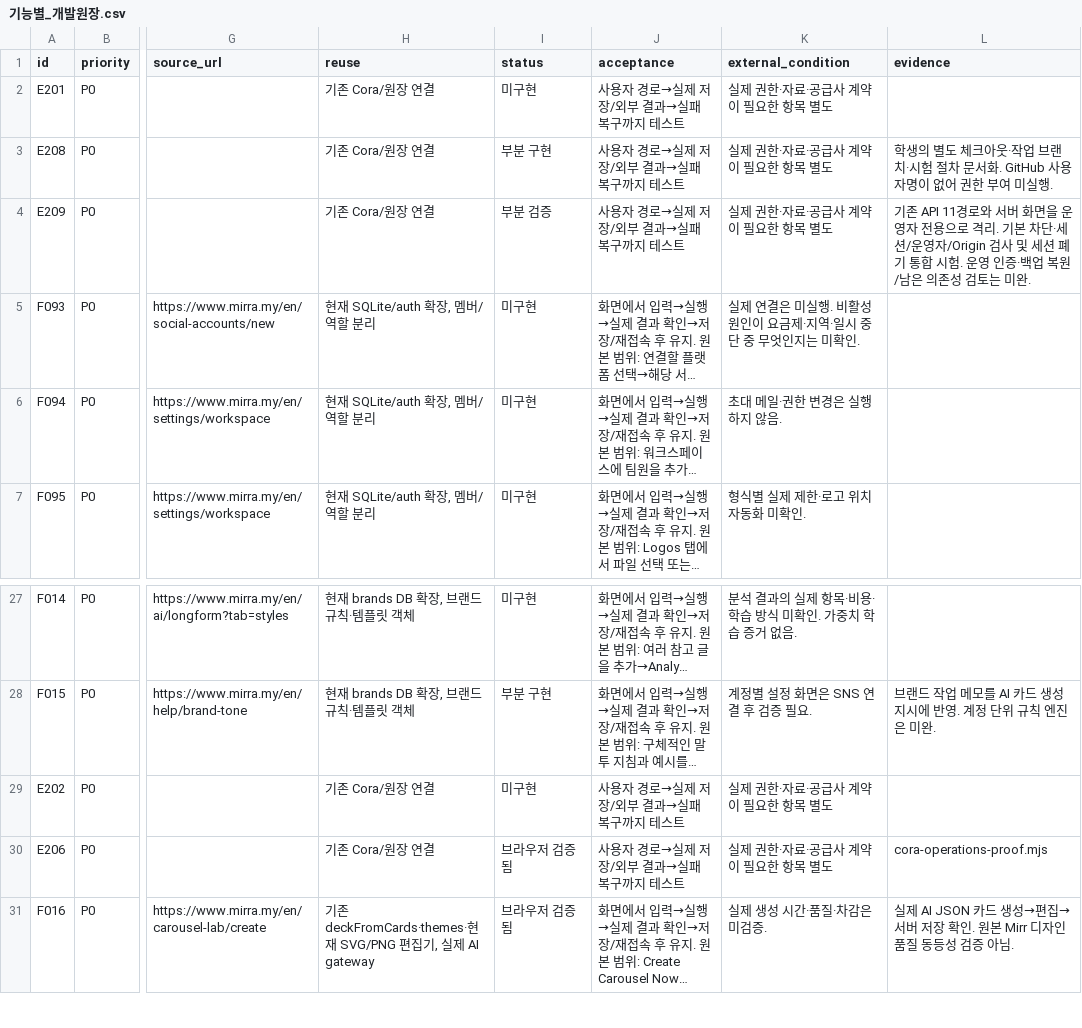
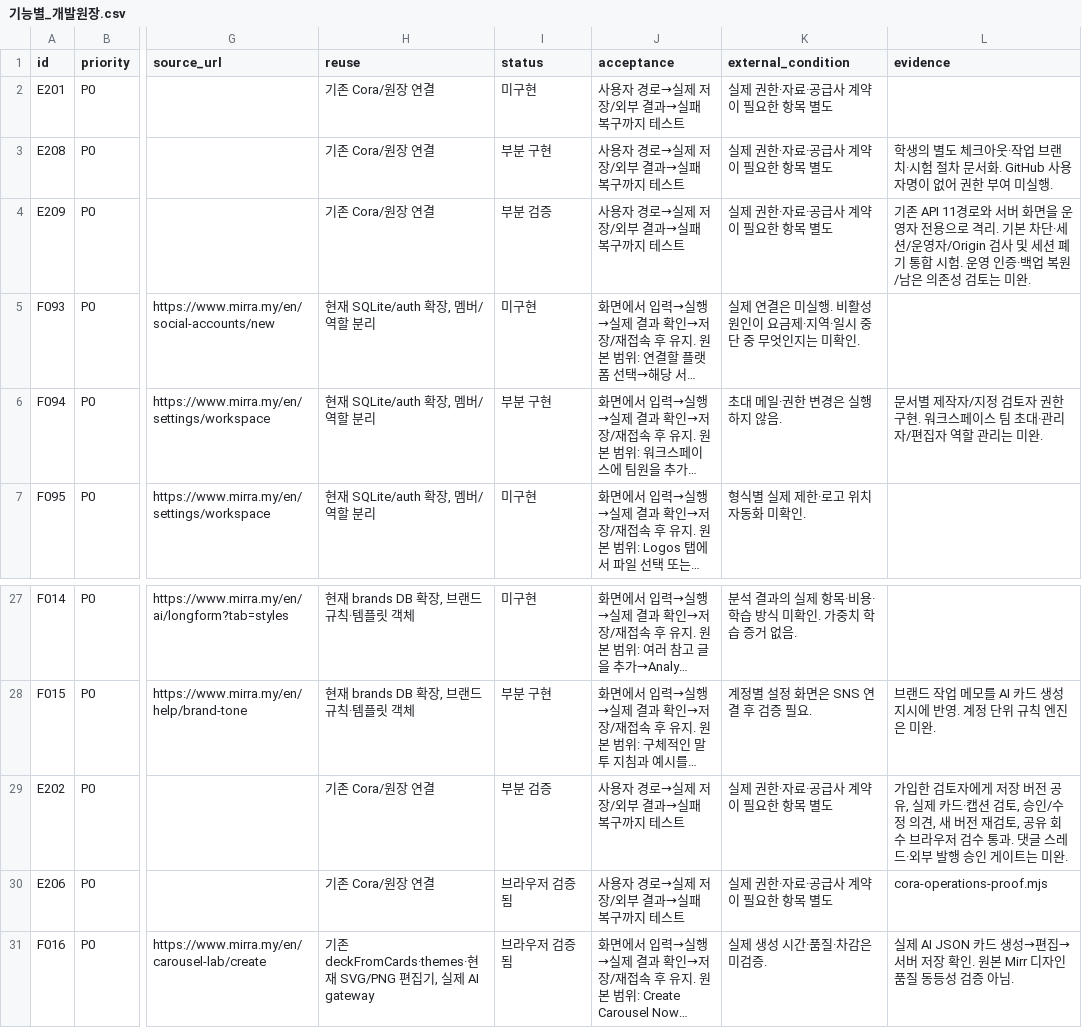
Before and after one commit to HYU-BDML/Rita-agent, a CSV file: Cora/docs/Cora_집중구현_2026-09-30/기능별_개발원장.csv, drawn as a sheet; only a part is shown, gaps mark what is left out; long unchanged cells end in …; the diff names each change by its address in the sheet, - before the commit and + after, or states it on an @@ line.

```diff
--- a/Cora/docs/Cora_집중구현_2026-09-30/기능별_개발원장.csv
+++ b/Cora/docs/Cora_집중구현_2026-09-30/기능별_개발원장.csv
-I6 (status): 미구현
+I6 (status): 부분 구현
-L6 (evidence): (empty)
+L6 (evidence): 문서별 제작자/지정 검토자 권한 구현. 워크스페이스 팀 초대·관리자/편집자 역할 관리는 미완.
-I29 (status): 미구현
+I29 (status): 부분 검증
-L29 (evidence): (empty)
+L29 (evidence): 가입한 검토자에게 저장 버전 공유, 실제 카드·캡션 검토, 승인/수정 의견, 새 버전 재검토, 공유 회수 브라우저 검수 통과. 댓글 스레드·외부 발행 승인 게이트는 미완.
```
Also changed, not shown: 13 other files.
